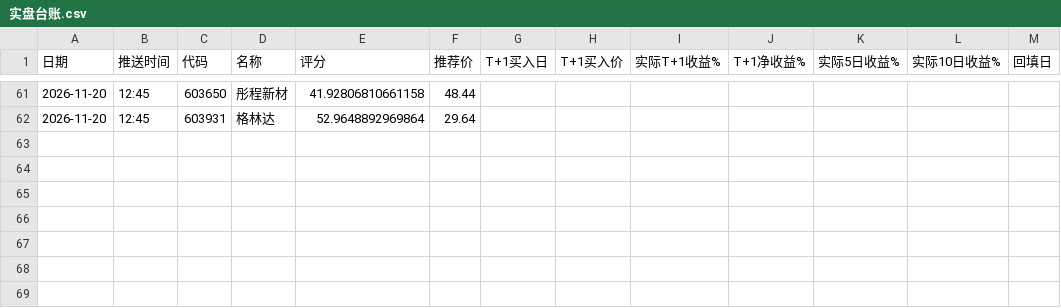
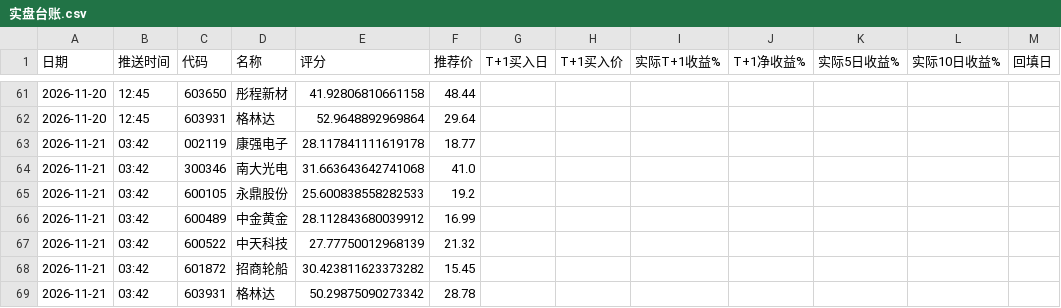
Before and after one commit to laowanghenlan/stock-picker, a CSV file: 实盘台账.csv, drawn as a sheet; only a part is shown, gaps mark what is left out.

Commit message:
Web 推送留档 2026-11-20

```diff
--- a/实盘台账.csv
+++ b/实盘台账.csv
@@ -62 +62,8 @@
 2026-11-20,12:45,603931,格林达,52.9648892969864,29.64,,,,,,,
+2026-11-21,03:42,002119,康强电子,28.117841111619178,18.77,,,,,,,
+2026-11-21,03:42,300346,南大光电,31.663643642741068,41.0,,,,,,,
+2026-11-21,03:42,600105,永鼎股份,25.600838558282533,19.2,,,,,,,
+2026-11-21,03:42,600489,中金黄金,28.112843680039912,16.99,,,,,,,
+2026-11-21,03:42,600522,中天科技,27.77750012968139,21.32,,,,,,,
+2026-11-21,03:42,601872,招商轮船,30.423811623373282,15.45,,,,,,,
+2026-11-21,03:42,603931,格林达,50.29875090273342,28.78,,,,,,,
```
